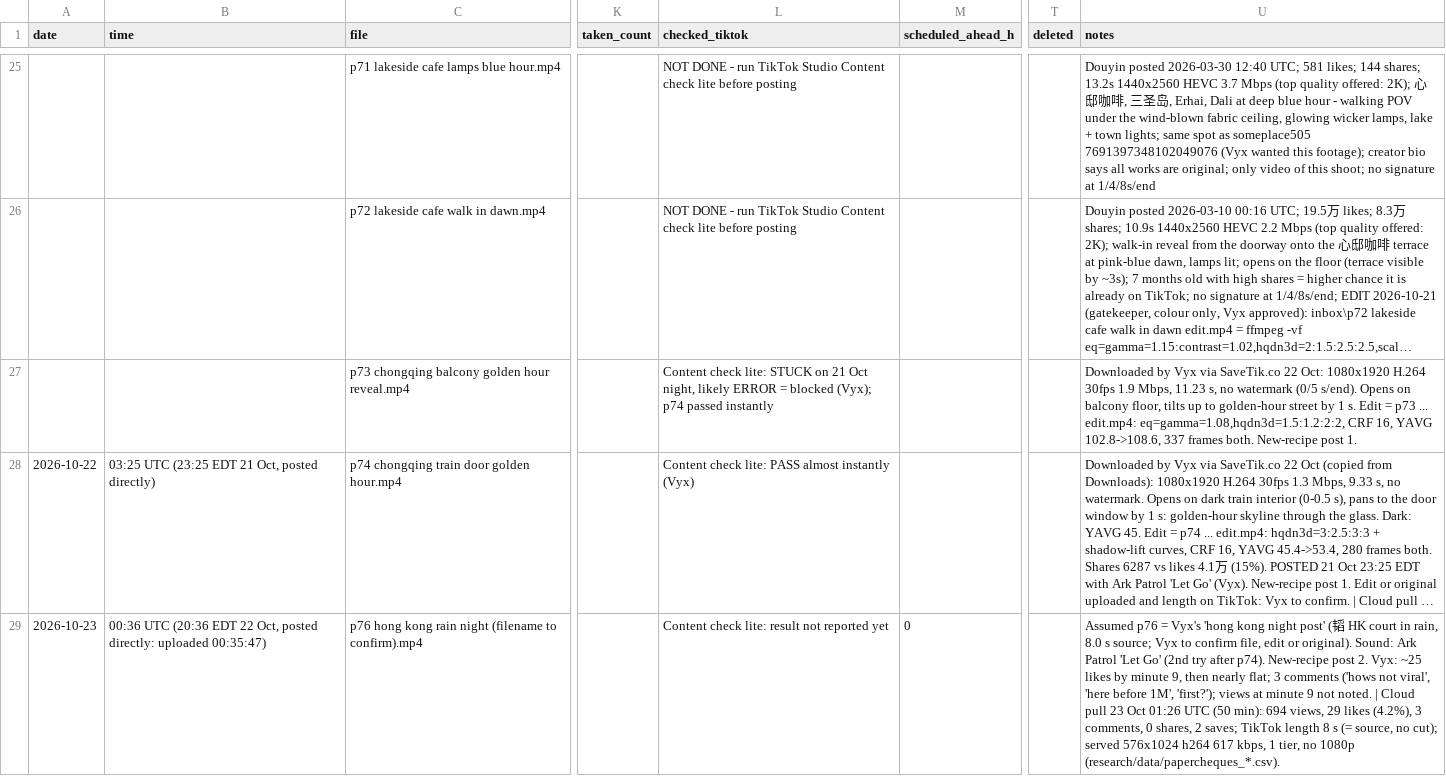
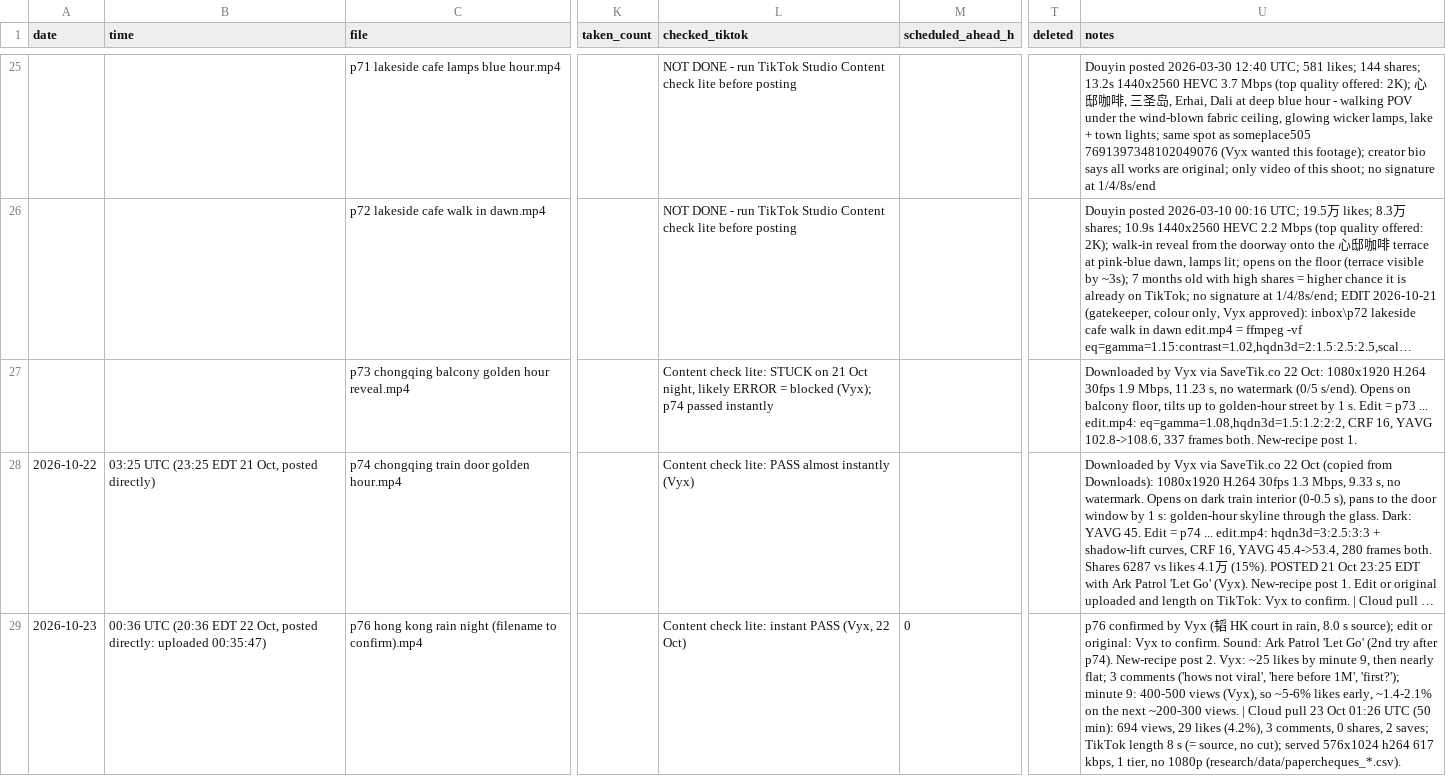
Before and after one commit to nobleskele-eng/Cheques, a CSV file: log.csv, drawn as a sheet; only a part is shown, gaps mark what is left out; long unchanged cells end in …; the diff names each change by its address in the sheet, - before the commit and + after, or states it on an @@ line.

```diff
--- a/log.csv
+++ b/log.csv
-L29 (checked_tiktok): Content check lite: result not reported yet
+L29 (checked_tiktok): Content check lite: instant PASS (Vyx, 22 Oct)
-U29 (notes): Assumed p76 = Vyx's 'hong kong night post' (韬 HK court in rain, 8.0 s source; Vyx to confirm file, edit or original). Sound: Ark Patrol 'Let Go' (2nd try after p74). New-recipe post 2. Vyx: ~25 likes by minute 9, then nearly flat; 3 comments ('hows not viral', 'here before 1M', 'first?'); views at minute 9 not noted. | Cloud…
+U29 (notes): p76 confirmed by Vyx (韬 HK court in rain, 8.0 s source); edit or original: Vyx to confirm. Sound: Ark Patrol 'Let Go' (2nd try after p74). New-recipe post 2. Vyx: ~25 likes by minute 9, then nearly flat; 3 comments ('hows not viral', 'here before 1M', 'first?'); minute 9: 400-500 views (Vyx), so ~5-6% likes early, ~1.4-2.1% on the next ~200-300 views. | Cloud…
```
Also changed, not shown: 1 other file.
